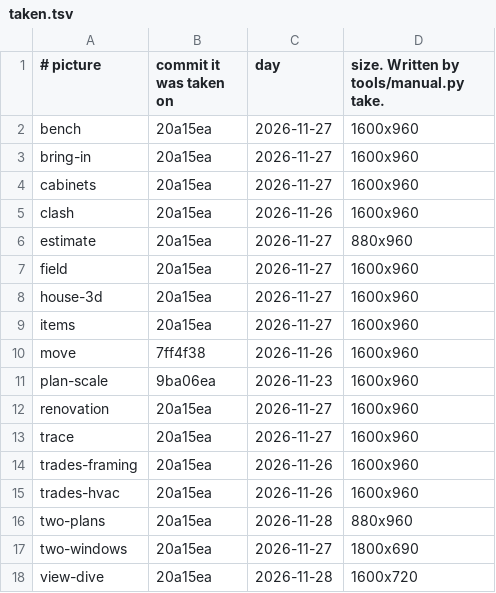
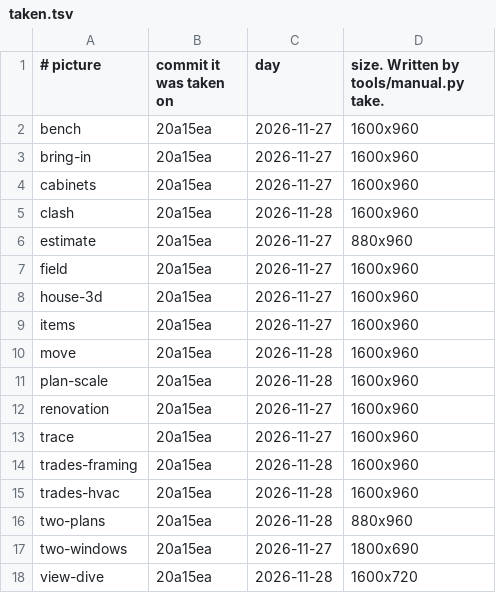
Before and after one commit to Bitumenmachina/roofnerd, a TSV file: plumbline/manual/taken.tsv, drawn as a sheet.

```diff
--- a/plumbline/manual/taken.tsv
+++ b/plumbline/manual/taken.tsv
@@ -4,3 +4,3 @@ bring-in	20a15ea	2026-11-27	1600x960
 cabinets	20a15ea	2026-11-27	1600x960
-clash	20a15ea	2026-11-26	1600x960
+clash	20a15ea	2026-11-28	1600x960
 estimate	20a15ea	2026-11-27	880x960
@@ -9,8 +9,8 @@ house-3d	20a15ea	2026-11-27	1600x960
 items	20a15ea	2026-11-27	1600x960
-move	7ff4f38	2026-11-26	1600x960
-plan-scale	9ba06ea	2026-11-23	1600x960
+move	20a15ea	2026-11-28	1600x960
+plan-scale	20a15ea	2026-11-28	1600x960
 renovation	20a15ea	2026-11-27	1600x960
 trace	20a15ea	2026-11-27	1600x960
-trades-framing	20a15ea	2026-11-26	1600x960
-trades-hvac	20a15ea	2026-11-26	1600x960
+trades-framing	20a15ea	2026-11-28	1600x960
+trades-hvac	20a15ea	2026-11-28	1600x960
 two-plans	20a15ea	2026-11-28	880x960
```
Also changed, not shown: 7 other files.
